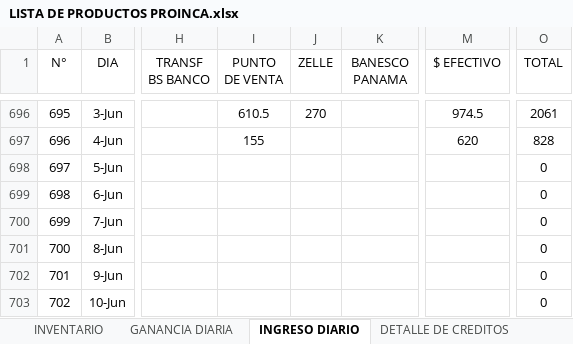
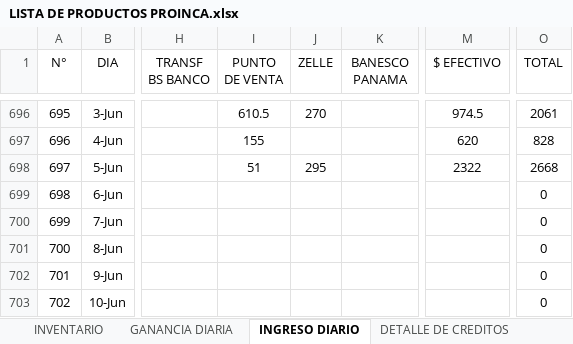
Before and after one commit to JPuente25/Proinca, an Excel workbook: LISTA DE PRODUCTOS PROINCA.xlsx, sheet INGRESO DIARIO, drawn as a sheet; only a part is shown, gaps mark what is left out; values as stored, in another font and other column widths than the file's, no borders; the diff names each change by its address in the sheet, - before the commit and + after, or states it on an @@ line.

Commit message:
diario

```diff
--- a/LISTA DE PRODUCTOS PROINCA.xlsx (sheet INGRESO DIARIO)
+++ b/LISTA DE PRODUCTOS PROINCA.xlsx (sheet INGRESO DIARIO)
-I698 (PUNTO DE VENTA): (empty)
+I698 (PUNTO DE VENTA): 51
-J698 (ZELLE): (empty)
+J698 (ZELLE): 295
-M698 ($ EFECTIVO): (empty)
+M698 ($ EFECTIVO): 2322
-O698 (TOTAL): 0
+O698 (TOTAL): 2668
```
Also changed, not shown: sheet CREDITOS, sheet DETALLE DE CREDITOS, sheet GANANCIA DIARIA.
